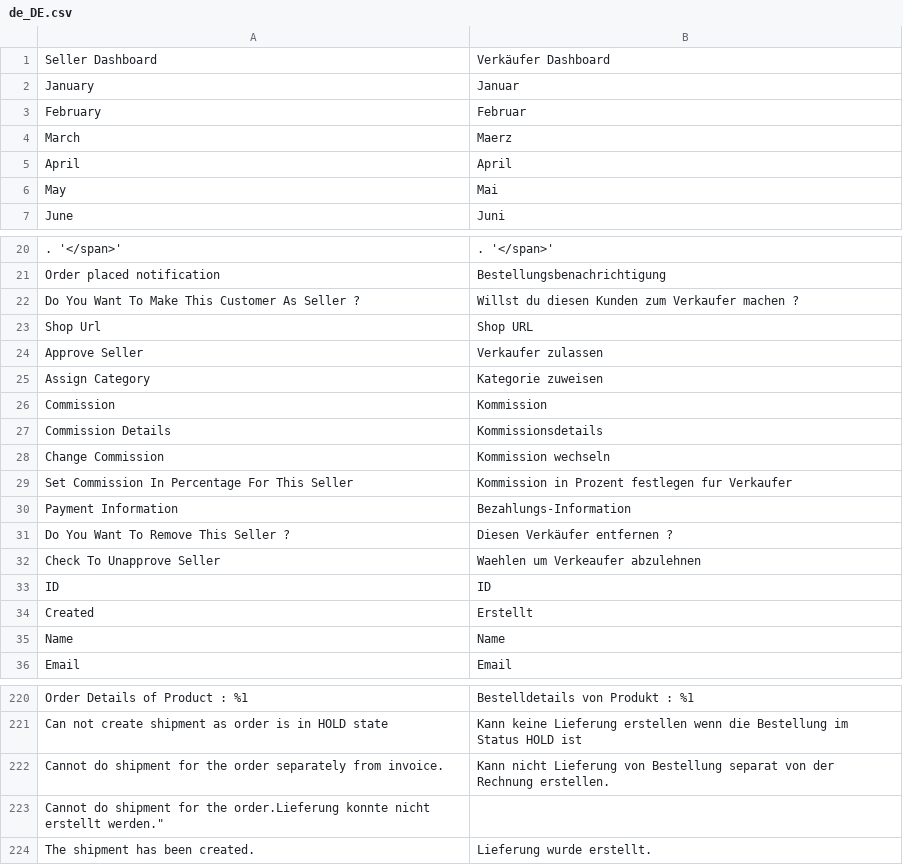
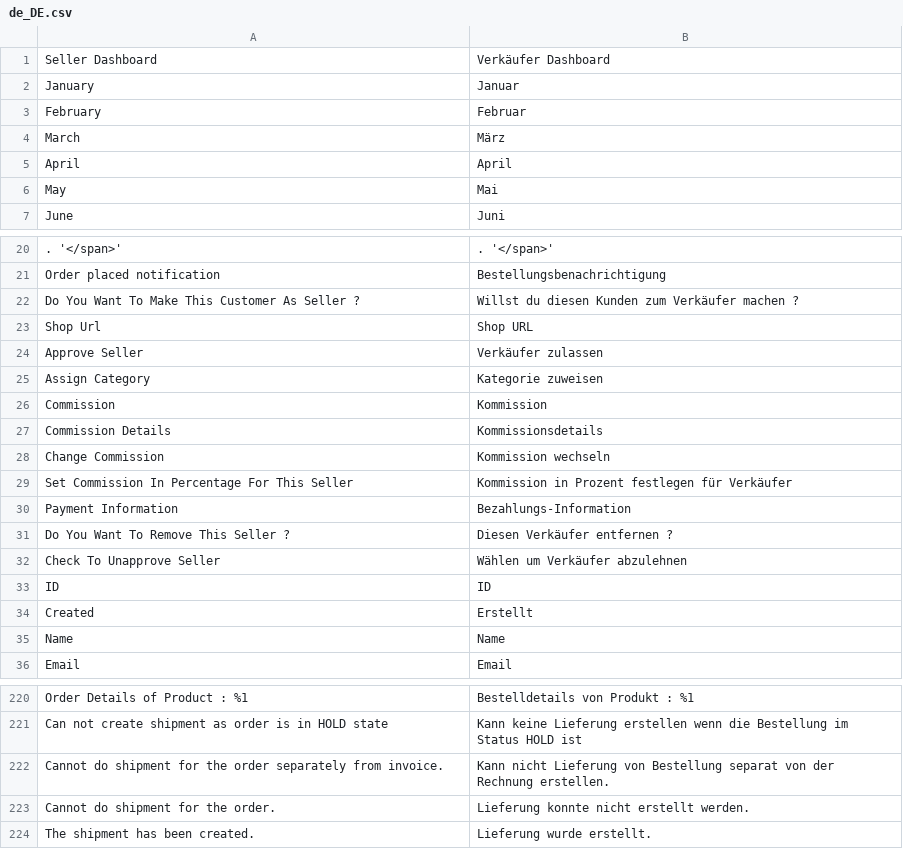
Before and after one commit to Creatorben/marketplace_translation, a CSV file: Marketplace/de_DE.csv, drawn as a sheet; only a part is shown, gaps mark what is left out; removed rows and columns are numbered as before the commit, all else as after; the diff names each change by its address in the sheet, - before the commit and + after, or states it on an @@ line.

Commit message:
Test

```diff
--- a/Marketplace/de_DE.csv
+++ b/Marketplace/de_DE.csv
-B4: Maerz
+B4: März
-B22: …Kunden zum Verkaufer machen ?
+B22: …Kunden zum Verkäufer machen ?
-B24: Verkaufer zulassen
+B24: Verkäufer zulassen
-B29: Kommission in Prozent festlegen fur Verkaufer
+B29: Kommission in Prozent festlegen für Verkäufer
-B32: Waehlen um Verkeaufer abzulehnen
+B32: Wählen um Verkäufer abzulehnen
-row 223: Cannot do shipment for the order.Lieferung konnte nicht erstellt werden."
+row 223: Cannot do shipment for the order. | Lieferung konnte nicht erstellt werden.
```
